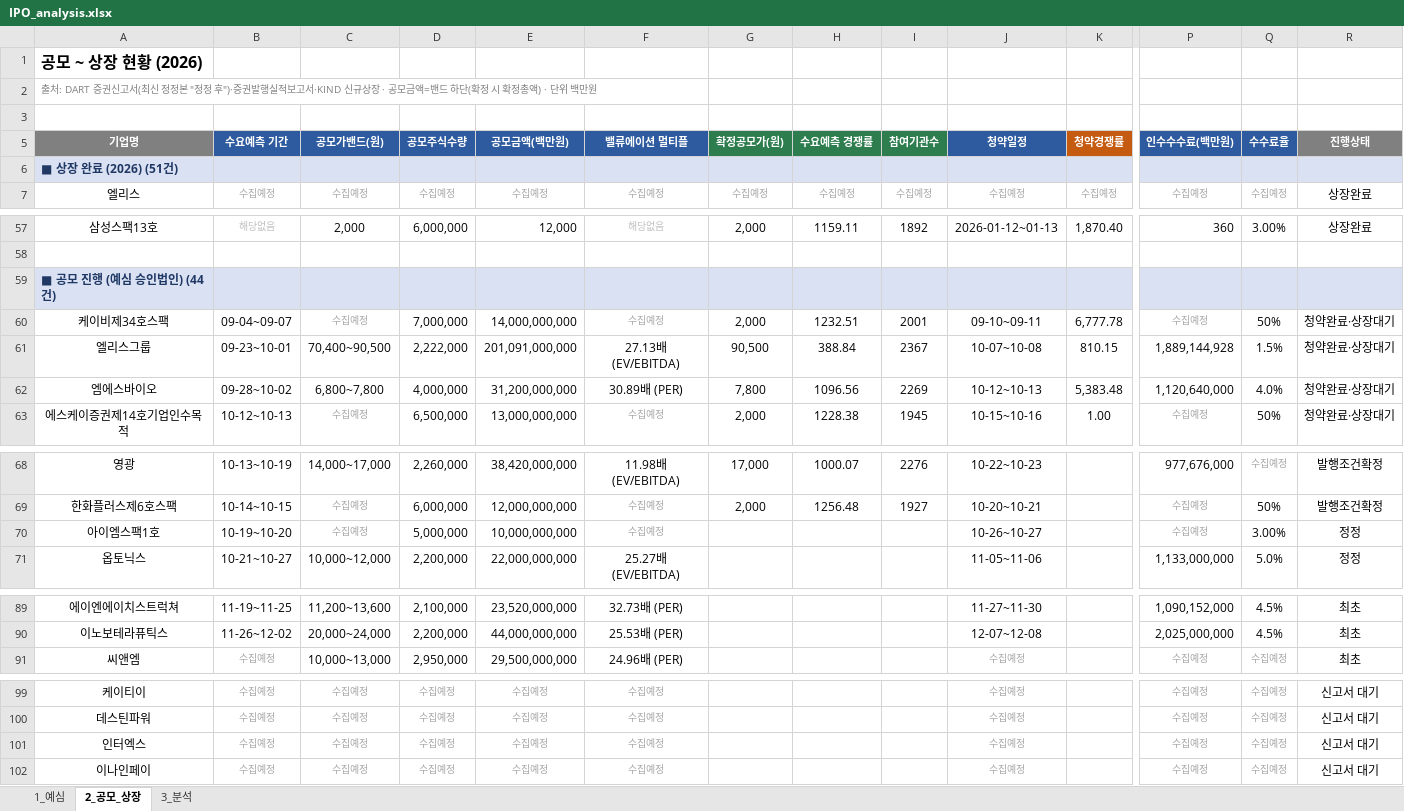
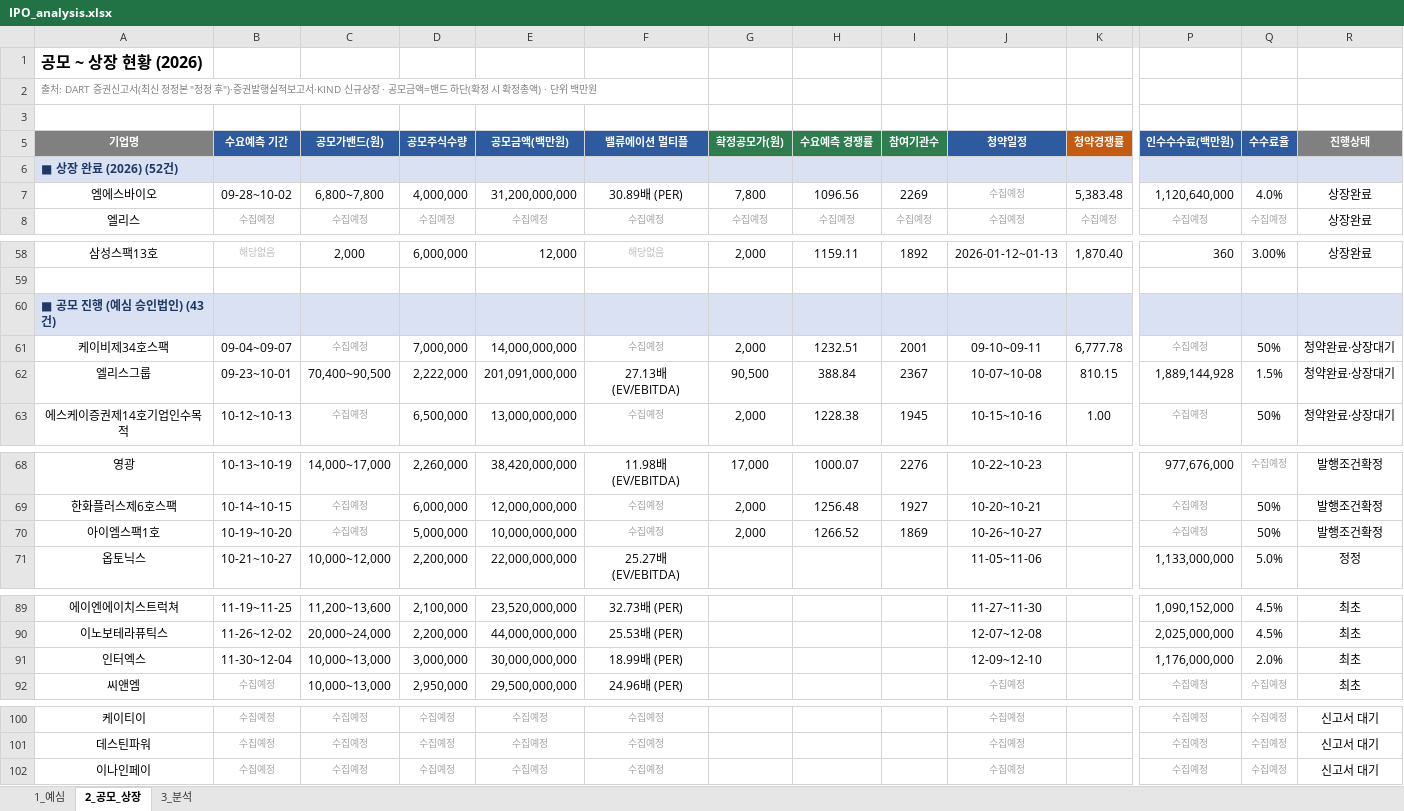
Before and after one commit to history-dungeon-user/IPO-MARKET-REVIEW, an Excel workbook: IPO_analysis.xlsx, sheet 2_공모_상장, drawn as a sheet; only a part is shown, gaps mark what is left out; values as stored, in another font and other column widths than the file's, no borders; removed rows and columns are numbered as before the commit, all else as after; rows hold the shown columns only; the diff names each change by its address in the sheet, - before the commit and + after, or states it on an @@ line.

```diff
--- a/IPO_analysis.xlsx (sheet 2_공모_상장)
+++ b/IPO_analysis.xlsx (sheet 2_공모_상장)
-A6 (기업명): ■ 상장 완료 (2026) (51건)
+A6 (기업명): ■ 상장 완료 (2026) (52건)
+row 7: 엠에스바이오 | 09-28~10-02 | 6,800~7,800 | 4,000,000 | 31,200,000,000 | 30.89배 (PER) | 7,800 | 1096.56 | 2269 | 수집예정 | 5,383.48 | 1,120,640,000 | 4.0% | 상장완료
-A60 (기업명): ■ 공모 진행 (예심 승인법인) (44건)
+A60 (기업명): ■ 공모 진행 (예심 승인법인) (43건)
-row 62: 엠에스바이오 | 09-28~10-02 | 6,800~7,800 | 4,000,000 | 31,200,000,000 | 30.89배 (PER) | 7,800 | 1096.56 | 2269 | 10-12~10-13 | 5,383.48 | 1,120,640,000 | 4.0% | 청약완료·상장대기
-G70 (확정공모가(원)): (empty)
+G70 (확정공모가(원)): 2,000
-H70 (수요예측 경쟁률): (empty)
+H70 (수요예측 경쟁률): 1266.52
-I70 (참여기관수): (empty)
+I70 (참여기관수): 1869
-Q70 (수수료율): 3.00%
+Q70 (수수료율): 50%
-R70 (진행상태): 정정
+R70 (진행상태): 발행조건확정
+row 91: 인터엑스 | 11-30~12-04 | 10,000~13,000 | 3,000,000 | 30,000,000,000 | 18.99배 (PER) |  |  |  | 12-09~12-10 |  | 1,176,000,000 | 2.0% | 최초
-row 101: 인터엑스 | 수집예정 | 수집예정 | 수집예정 | 수집예정 | 수집예정 |  |  |  | 수집예정 |  | 수집예정 | 수집예정 | 신고서 대기
```
Also changed, not shown: sheet 3_분석, sheet 1_예심, IPO_Rawdata_master.xlsx, 8 other files.
